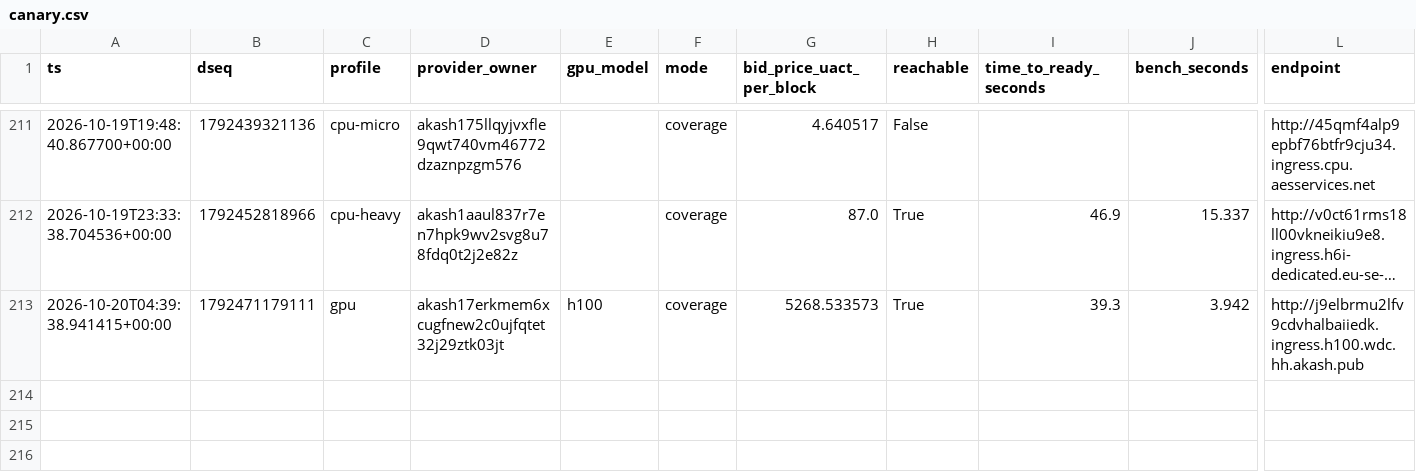
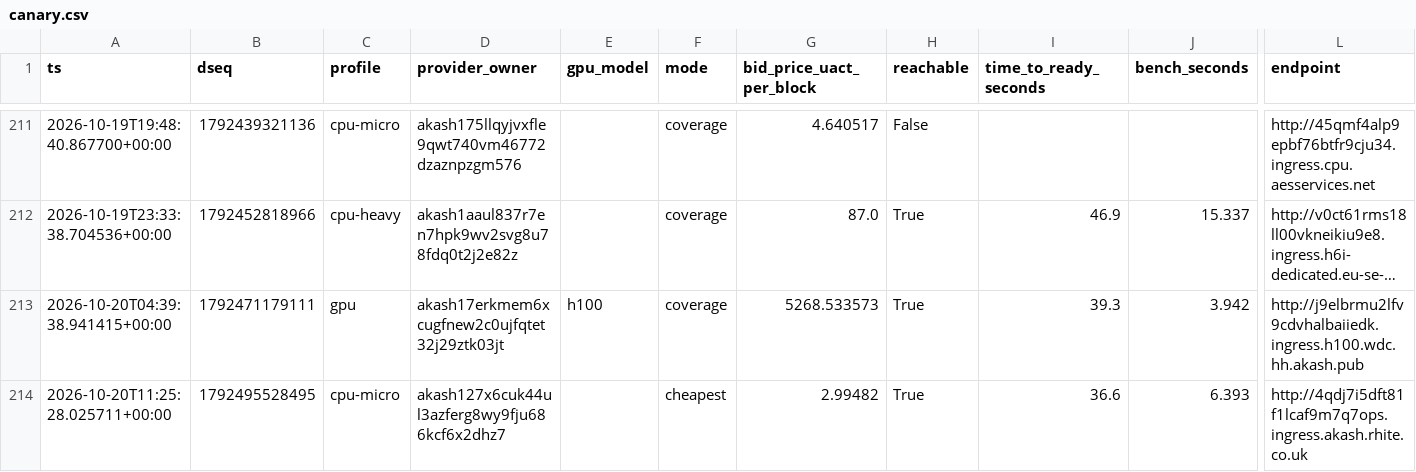
Before and after one commit to themailman05/shoestring, a CSV file: data/canary.csv, drawn as a sheet; only a part is shown, gaps mark what is left out; long unchanged cells end in …; rows hold the shown columns only; the diff names each change by its address in the sheet, - before the commit and + after, or states it on an @@ line.

```diff
--- a/data/canary.csv
+++ b/data/canary.csv
+row 214: 2026-10-20T11:25:28.025711+00:00 | 1792495528495 | cpu-micro | akash127x6cuk44ul3azferg8wy9fju686kcf6x2dhz7 |  | cheapest | 2.99482 | True | 36.6 | 6.393 | http://4qdj7i5dft81f1lcaf9m7q7ops.ingress.akash.rhite.co.uk
```
Also changed, not shown: data/bids.csv.
